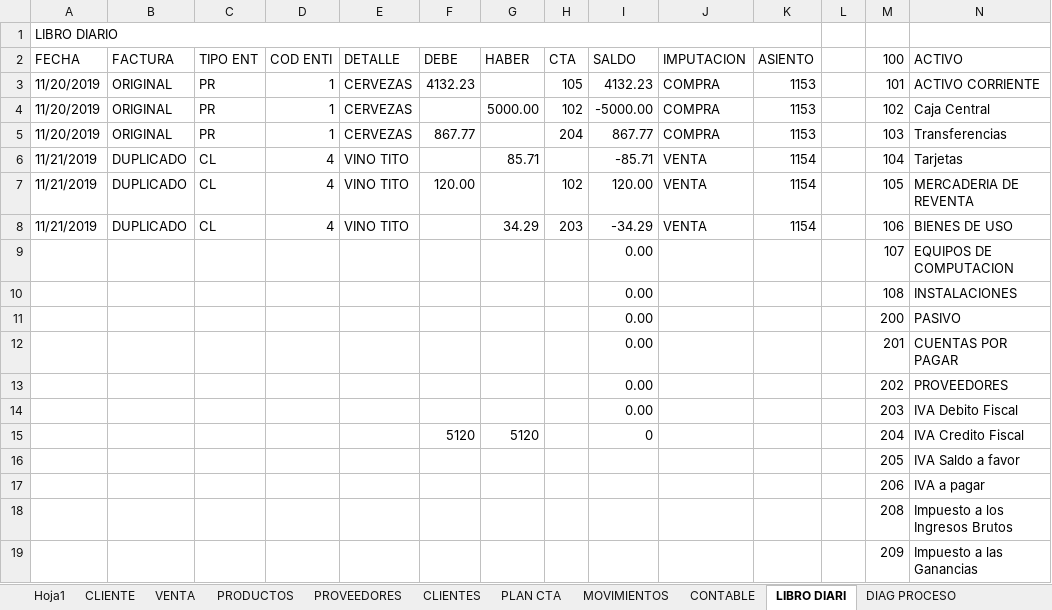
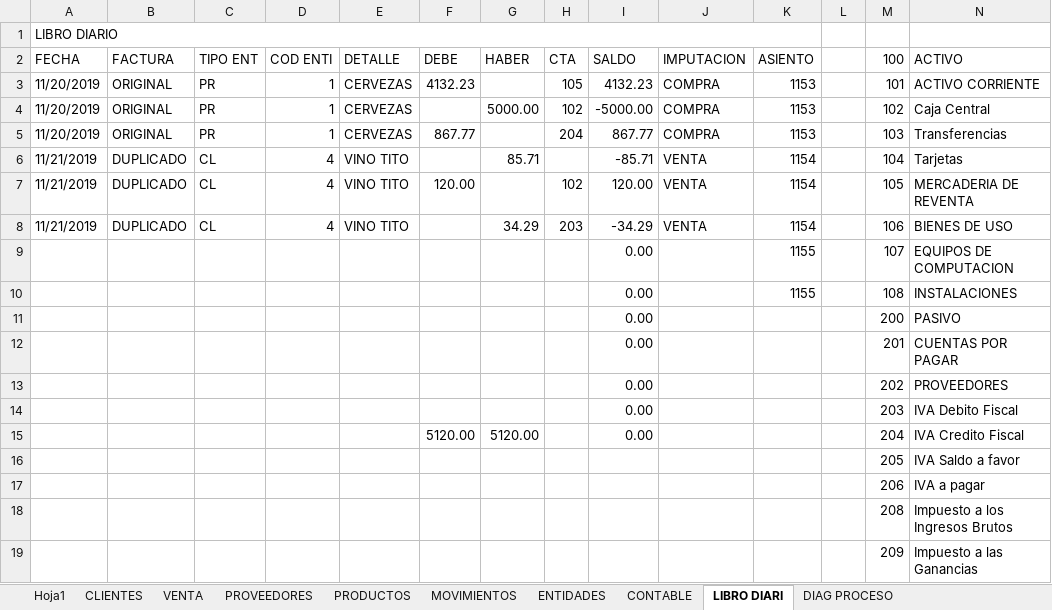
Before and after one commit to reugenioarevalo/proyecto_gestion, an Excel workbook: EXCEL.xlsx, sheet LIBRO DIARI, drawn as a sheet; only a part is shown; values as stored, in another font and other column widths than the file's, no cell formats; charts and pictures not drawn; removed rows and columns are numbered as before the commit, all else as after; the diff names each change by its address in the sheet, - before the commit and + after, or states it on an @@ line.

```diff
--- a/EXCEL.xlsx (sheet LIBRO DIARI)
+++ b/EXCEL.xlsx (sheet LIBRO DIARI)
-sheet tab: CLIENTE
+sheet tab: ENTIDADES
-sheet tab: PLAN CTA
@@ sheet tab order changed: Hoja1 | CLIENTES | VENTA | PROVEEDORES | PRODUCTOS | MOVIMIENTOS | ENTIDADES | CONTABLE | LIBRO DIARI | DIAG PROCESO @@
-K9:K10 (ASIENTO): (empty)
+K9:K10 (ASIENTO): 1155
-row 15:  |  |  |  |  | 5120 | 5120 |  | 0 |  |  |  | 204 | IVA Credito Fiscal
+row 15:  |  |  |  |  | 5120.00 | 5120.00 |  | 0.00 |  |  |  | 204 | IVA Credito Fiscal
```
Also changed, not shown: sheet ENTIDADES, sheet PROVEEDORES, sheet CLIENTES, sheet CONTABLE, cell formats, charts or pictures, 6 other files.
